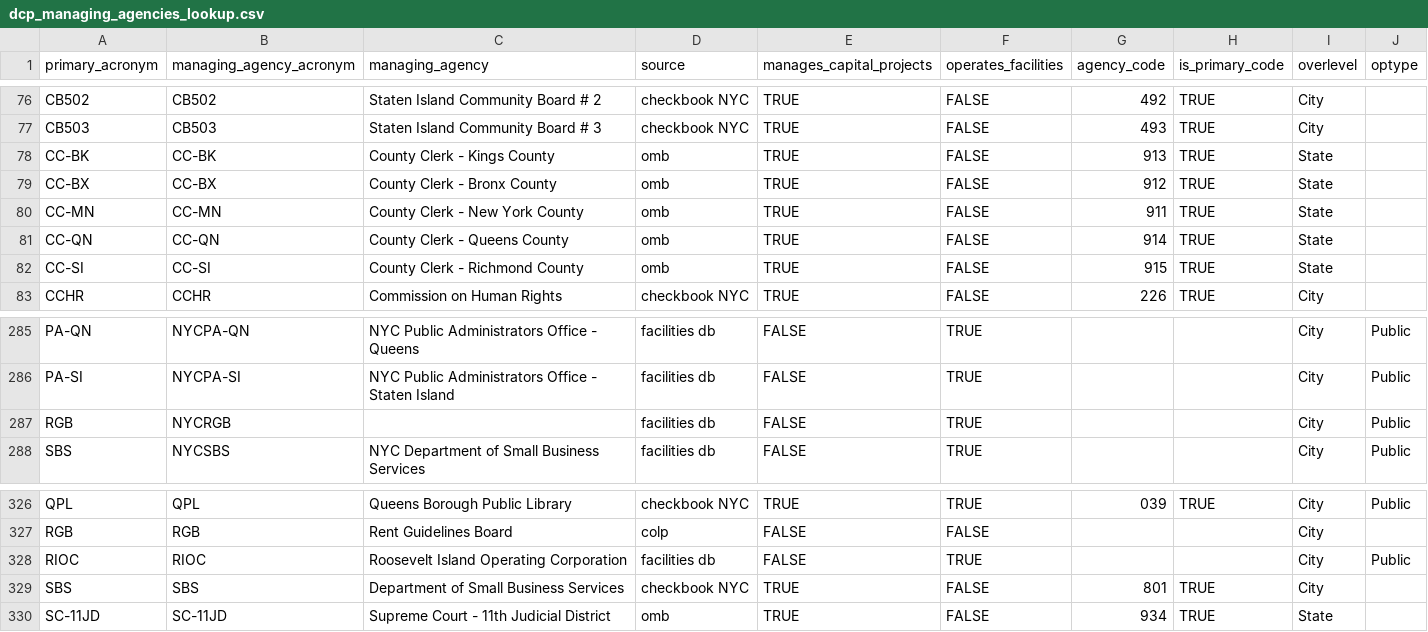
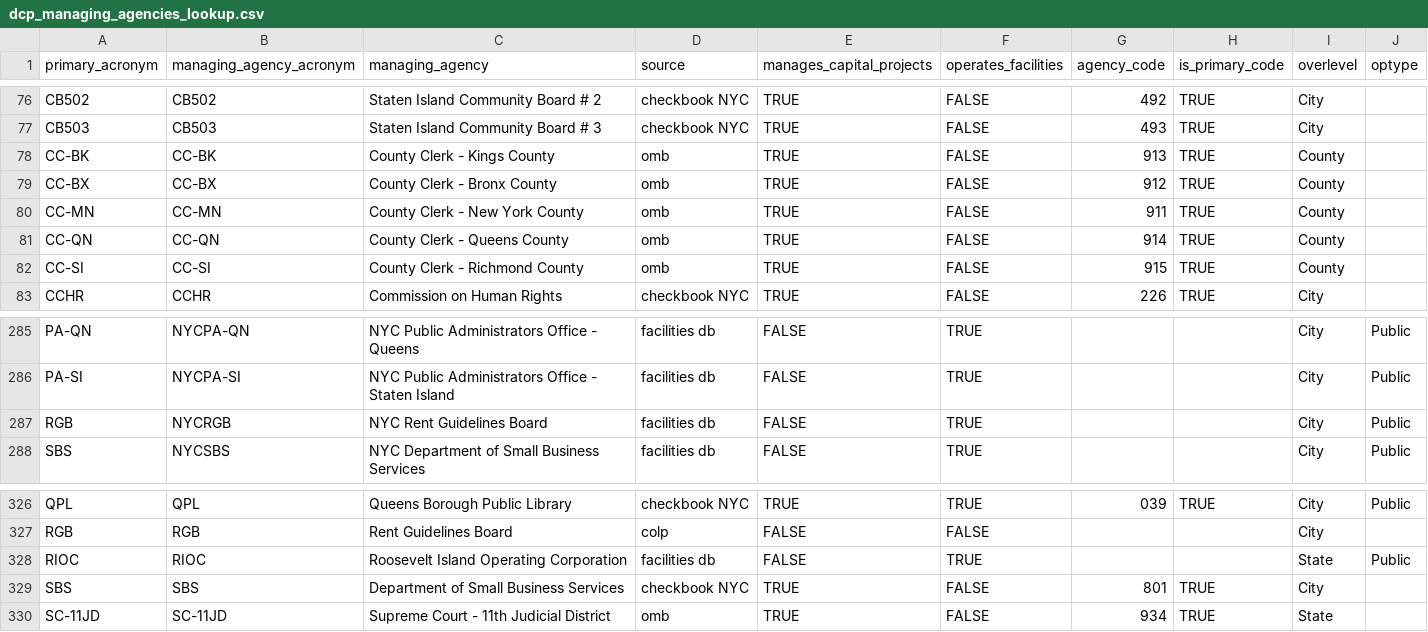
Before and after one commit to NYCPlanning/data-engineering, a CSV file: ingest_templates/data/dcp_managing_agencies_lookup.csv, drawn as a sheet; only a part is shown, gaps mark what is left out; the diff names each change by its address in the sheet, - before the commit and + after, or states it on an @@ line.

Commit message:
set county clerks and rioc levels and fix two names

```diff
--- a/ingest_templates/data/dcp_managing_agencies_lookup.csv
+++ b/ingest_templates/data/dcp_managing_agencies_lookup.csv
-I78:I82 (overlevel): State
+I78:I82 (overlevel): County
-C287 (managing_agency): (empty)
+C287 (managing_agency): NYC Rent Guidelines Board
-I328 (overlevel): City
+I328 (overlevel): State
```
Also changed, not shown: 1 other file.
